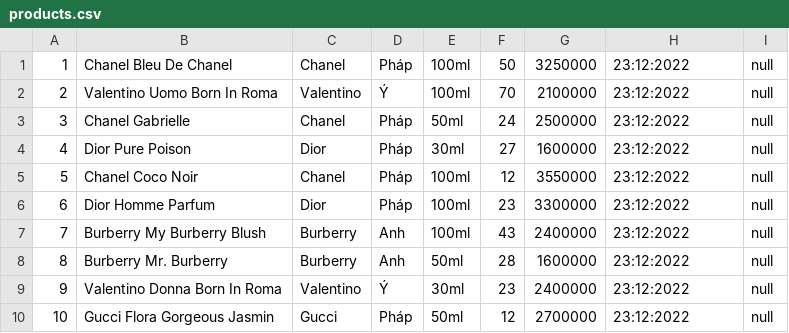
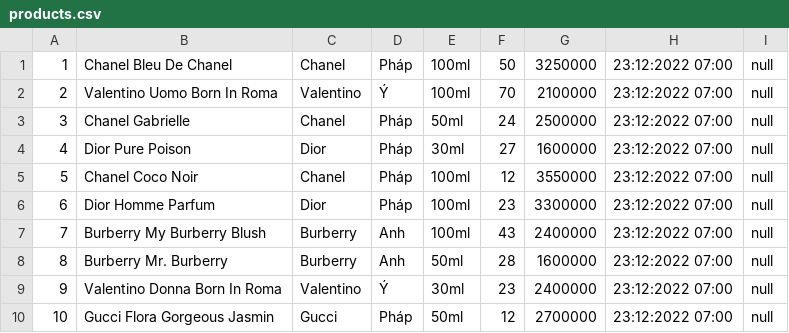
Before and after one commit to LucDuong1720/Module-2, a CSV file: case-ex-md2/data/products.csv, drawn as a sheet.

```diff
--- a/case-ex-md2/data/products.csv
+++ b/case-ex-md2/data/products.csv
@@ -1,10 +1,10 @@
-1,Chanel Bleu De Chanel,Chanel,Pháp,100ml,50,3250000,23:12:2022,null
-2,Valentino Uomo Born In Roma,Valentino,Ý,100ml,70,2100000,23:12:2022,null
-3,Chanel Gabrielle,Chanel,Pháp,50ml,24,2500000,23:12:2022,null
-4,Dior Pure Poison,Dior,Pháp,30ml,27,1600000,23:12:2022,null
-5,Chanel Coco Noir,Chanel,Pháp,100ml,12,3550000,23:12:2022,null
-6,Dior Homme Parfum,Dior,Pháp,100ml,23,3300000,23:12:2022,null
-7,Burberry My Burberry Blush,Burberry,Anh,100ml,43,2400000,23:12:2022,null
-8,Burberry Mr. Burberry,Burberry,Anh,50ml,28,1600000,23:12:2022,null
-9,Valentino Donna Born In Roma,Valentino,Ý,30ml,23,2400000,23:12:2022,null
-10,Gucci Flora Gorgeous Jasmin,Gucci,Pháp,50ml,12,2700000,23:12:2022,null
+1,Chanel Bleu De Chanel,Chanel,Pháp,100ml,50,3250000,23:12:2022 07:00,null
+2,Valentino Uomo Born In Roma,Valentino,Ý,100ml,70,2100000,23:12:2022 07:00,null
+3,Chanel Gabrielle,Chanel,Pháp,50ml,24,2500000,23:12:2022 07:00,null
+4,Dior Pure Poison,Dior,Pháp,30ml,27,1600000,23:12:2022 07:00,null
+5,Chanel Coco Noir,Chanel,Pháp,100ml,12,3550000,23:12:2022 07:00,null
+6,Dior Homme Parfum,Dior,Pháp,100ml,23,3300000,23:12:2022 07:00,null
+7,Burberry My Burberry Blush,Burberry,Anh,100ml,43,2400000,23:12:2022 07:00,null
+8,Burberry Mr. Burberry,Burberry,Anh,50ml,28,1600000,23:12:2022 07:00,null
+9,Valentino Donna Born In Roma,Valentino,Ý,30ml,23,2400000,23:12:2022 07:00,null
+10,Gucci Flora Gorgeous Jasmin,Gucci,Pháp,50ml,12,2700000,23:12:2022 07:00,null
```
Also changed, not shown: 17 other files.
